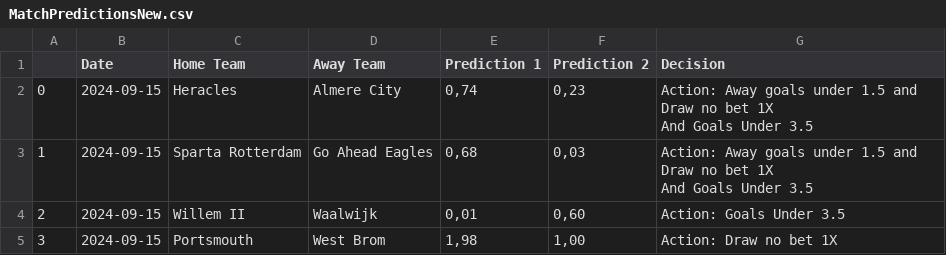
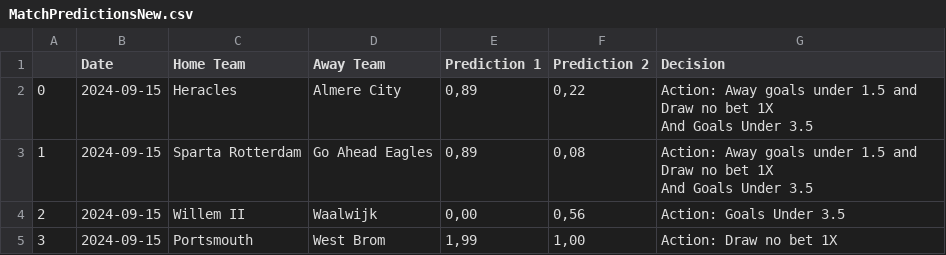
Before and after one commit to serutip/serutip.github.io, a CSV file: MatchPredictionsNew.csv, drawn as a sheet.

Commit message:
Add or update CSV file

```diff
--- a/MatchPredictionsNew.csv
+++ b/MatchPredictionsNew.csv
@@ -1,11 +1,11 @@
 ,Date,Home Team,Away Team,Prediction 1,Prediction 2,Decision
-0,2024-09-15,Heracles,Almere City,"0,74","0,23","Action: Away goals under 1.5 and Draw no bet 1X
- And Goals Under 3.5
-"
-1,2024-09-15,Sparta Rotterdam,Go Ahead Eagles,"0,68","0,03","Action: Away goals under 1.5 and Draw no bet 1X
- And Goals Under 3.5
-"
-2,2024-09-15,Willem II,Waalwijk,"0,01","0,60","Action: Goals Under 3.5
-"
-3,2024-09-15,Portsmouth,West Brom,"1,98","1,00","Action: Draw no bet 1X
-"
+0,2024-09-15,Heracles,Almere City,"0,89","0,22","Action: Away goals under 1.5 and Draw no bet 1X
+ And Goals Under 3.5
+"
+1,2024-09-15,Sparta Rotterdam,Go Ahead Eagles,"0,89","0,08","Action: Away goals under 1.5 and Draw no bet 1X
+ And Goals Under 3.5
+"
+2,2024-09-15,Willem II,Waalwijk,"0,00","0,56","Action: Goals Under 3.5
+"
+3,2024-09-15,Portsmouth,West Brom,"1,99","1,00","Action: Draw no bet 1X
+"
```
